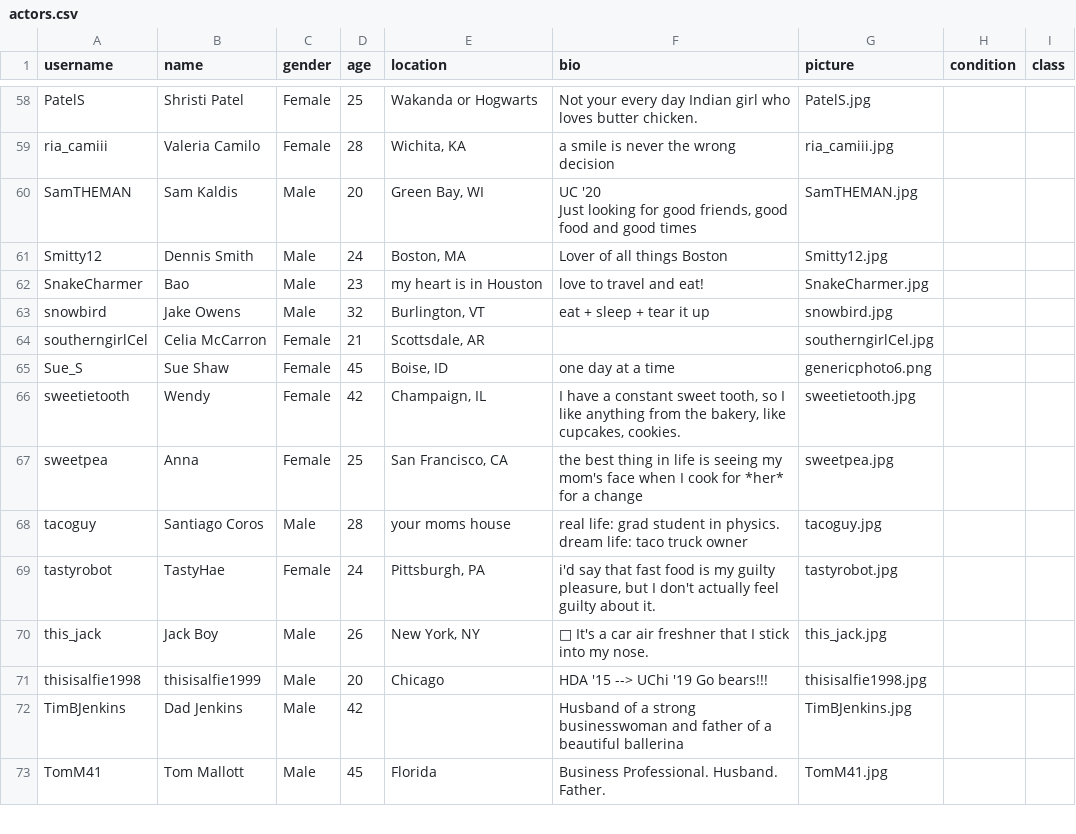
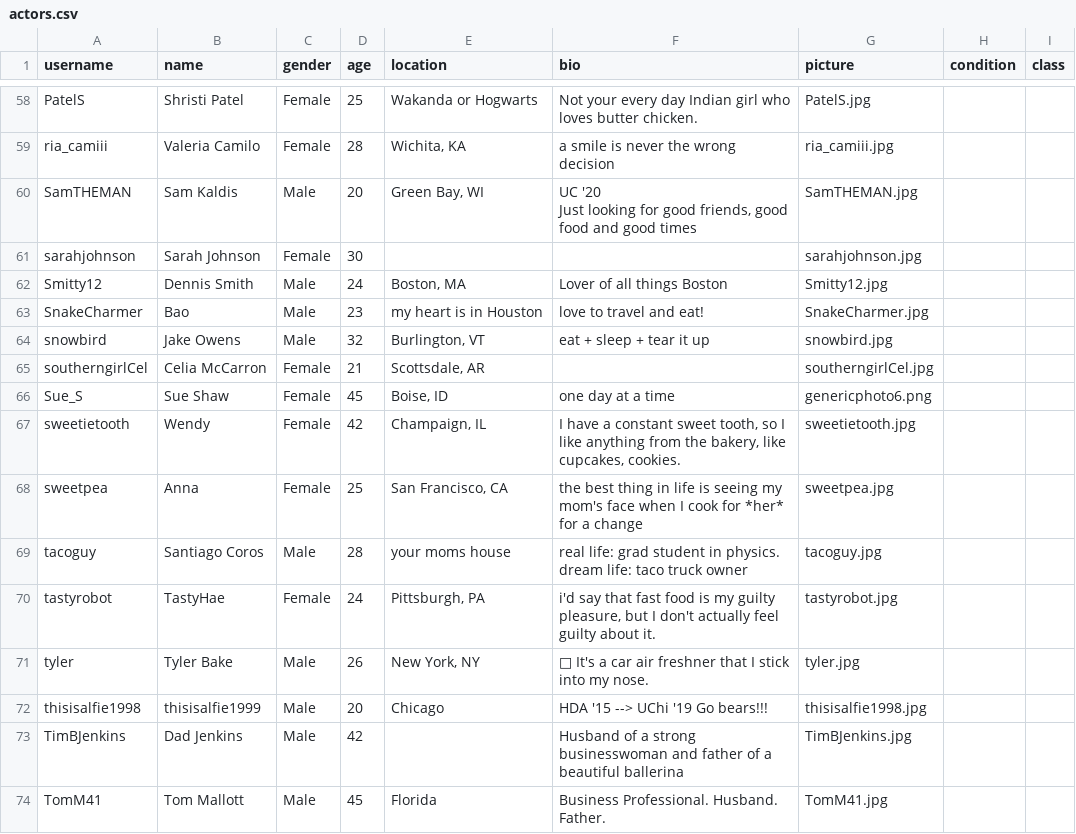
Before and after one commit to winicehui/truman_bystander_intervention, a CSV file: truman/input/actors.csv, drawn as a sheet; only a part is shown, gaps mark what is left out.

```diff
--- a/truman/input/actors.csv
+++ b/truman/input/actors.csv
@@ -61,2 +61,3 @@ SamTHEMAN,Sam Kaldis,Male,20,"Green Bay, WI","UC '20
 Just looking for good friends, good food and good times",SamTHEMAN.jpg,,
+sarahjohnson,Sarah Johnson,Female,30,,,sarahjohnson.jpg,,
 Smitty12,Dennis Smith,Male,24,"Boston, MA",Lover of all things Boston,Smitty12.jpg,,
@@ -70,3 +71,3 @@ tacoguy,Santiago Coros,Male,28,your moms house,real life: grad student in physic
 tastyrobot,TastyHae,Female,24,"Pittsburgh, PA","i'd say that fast food is my guilty pleasure, but I don't actually feel guilty about it.",tastyrobot.jpg,,
-this_jack,Jack Boy,Male,26,"New York, NY",👃 It's a car air freshner that I stick into my nose.,this_jack.jpg,,
+tyler,Tyler Bake,Male,26,"New York, NY",👃 It's a car air freshner that I stick into my nose.,tyler.jpg,,
 thisisalfie1998,thisisalfie1999,Male,20,Chicago,HDA '15 --> UChi '19 Go bears!!!,thisisalfie1998.jpg,,
```
Also changed, not shown: 13 other files.
